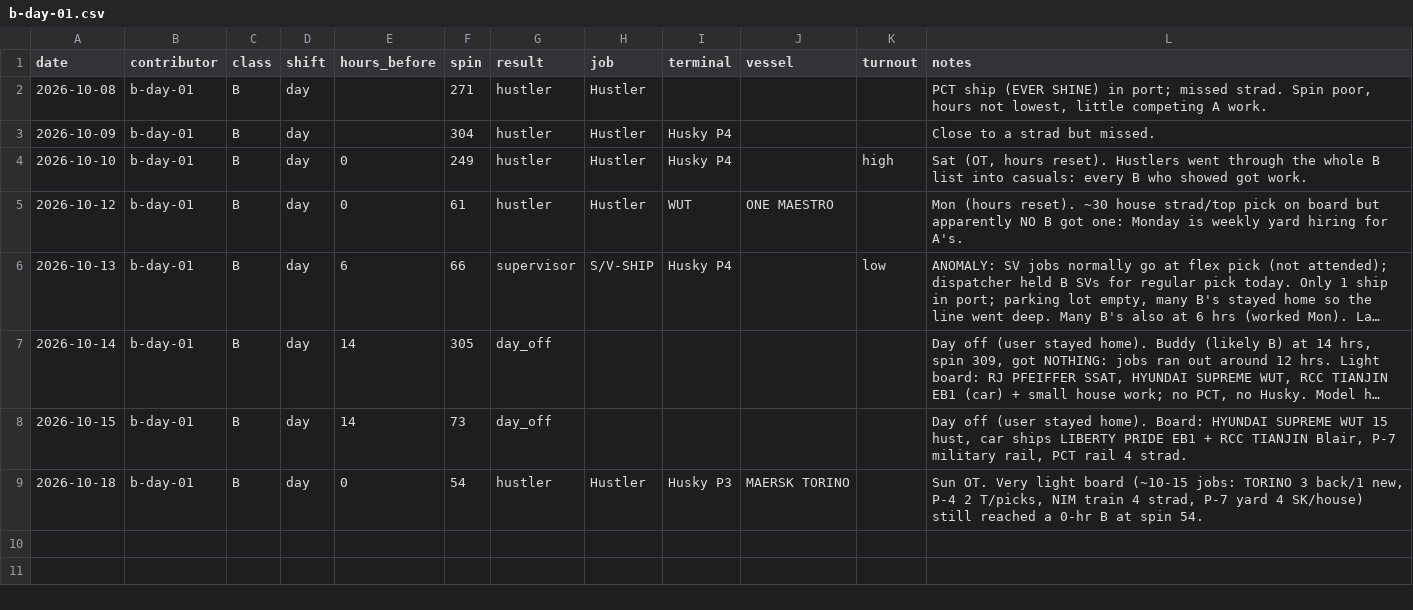
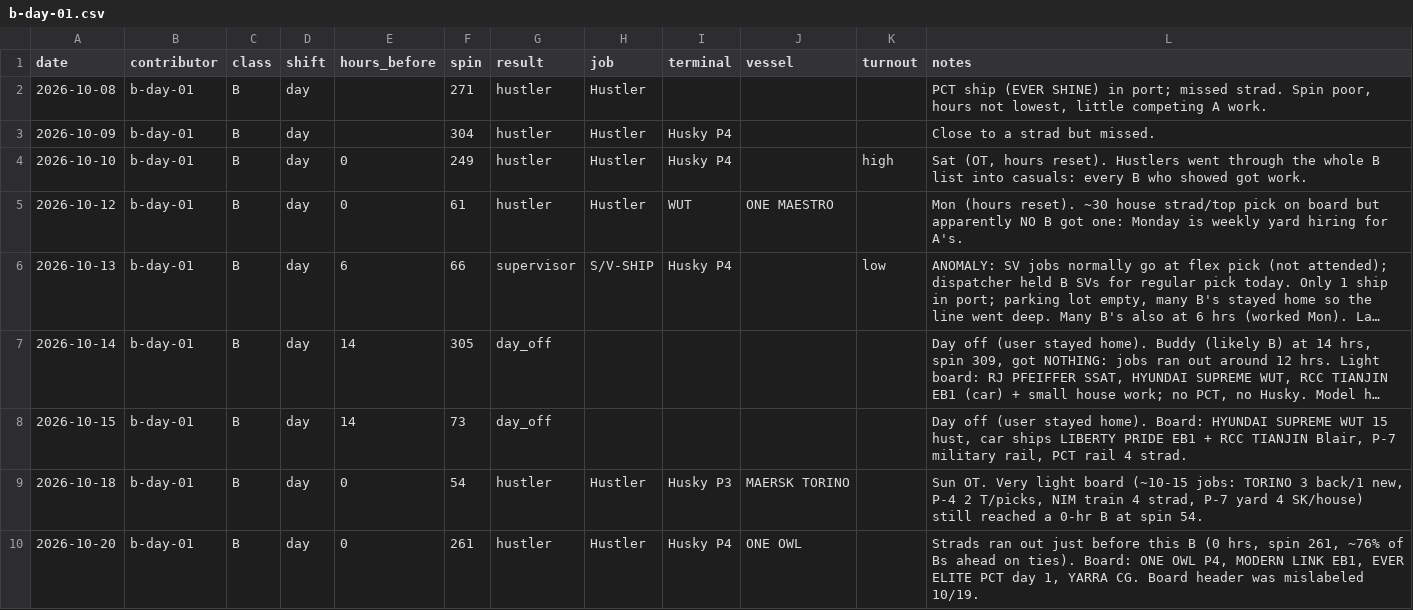
Before and after one commit to TheJoe1990/Ilwu, a CSV file: data/outcomes/b-day-01.csv, drawn as a sheet; long unchanged cells end in ….

```diff
--- a/data/outcomes/b-day-01.csv
+++ b/data/outcomes/b-day-01.csv
@@ -9 +9,2 @@ date,contributor,class,shift,hours_before,spin,result,job,terminal,vessel,turnou
 2026-10-18,b-day-01,B,day,0,54,hustler,Hustler,Husky P3,MAERSK TORINO,,"Sun OT. Very light board (~10-15 jobs: TORINO 3 back/1 new, P-4 2 T/picks, NIM train 4 strad, P-7 yard 4 SK/house) still reached a 0-hr B at spin 54."
+2026-10-20,b-day-01,B,day,0,261,hustler,Hustler,Husky P4,ONE OWL,,"Strads ran out just before this B (0 hrs, spin 261, ~76% of Bs ahead on ties). Board: ONE OWL P4, MODERN LINK EB1, EVER ELITE PCT day 1, YARRA CG. Board header was mislabeled 10/19."
```
Also changed, not shown: 5 other files.
